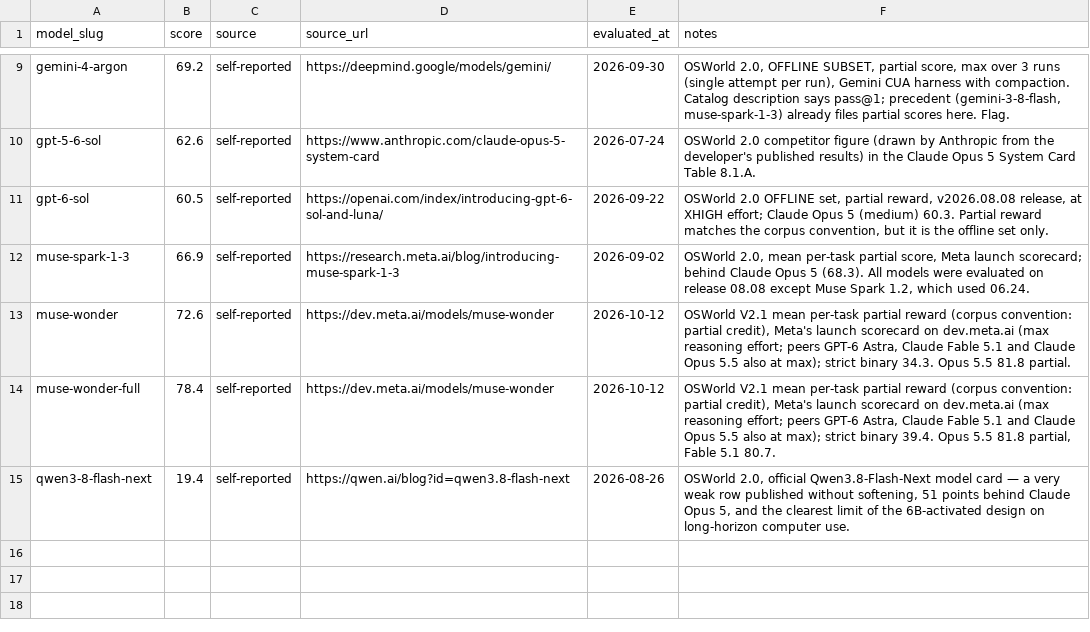
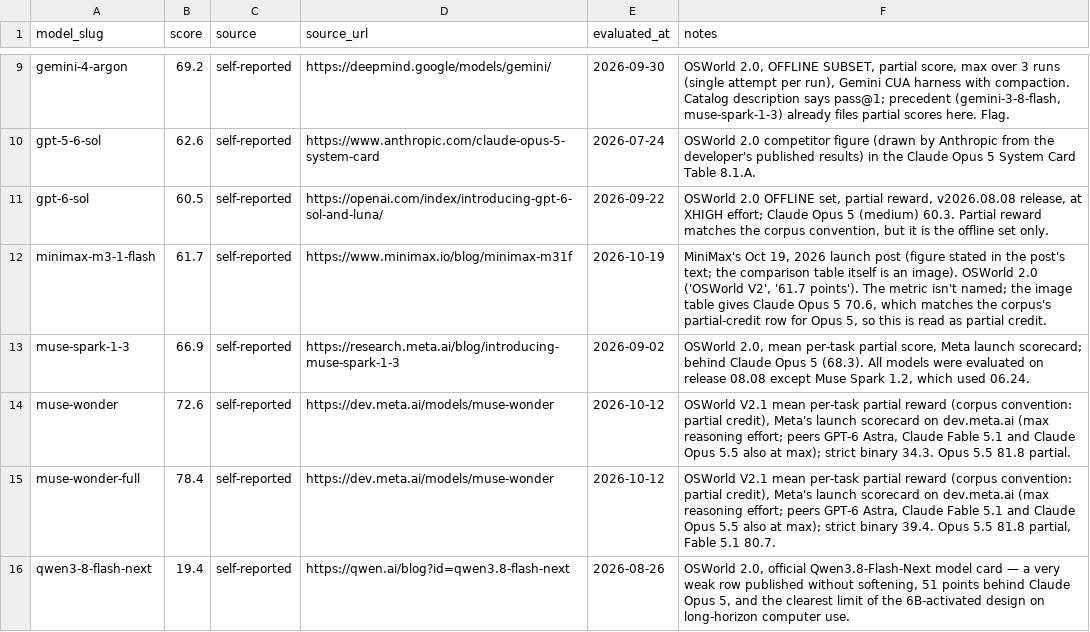
Before and after one commit to punitarani/modelbeats, a CSV file: data/results/osworld-2.csv, drawn as a sheet; only a part is shown, gaps mark what is left out; the diff names each change by its address in the sheet, - before the commit and + after, or states it on an @@ line.

```diff
--- a/data/results/osworld-2.csv
+++ b/data/results/osworld-2.csv
+row 12: minimax-m3-1-flash | 61.7 | self-reported | https://www.minimax.io/blog/minimax-m31f | 2026-10-19 | MiniMax's Oct 19, 2026 launch post (figure stated in the post's text; the comparison table itself is an image). OSWorld 2.0 ('OSWorld V2', '61.7 points'). The metric isn't named; the image table gives Claude Opus 5 70.6, which matches the corpus's partial-credit row for Opus 5, so this is read as partial credit.
```
Also changed, not shown: data/pricing/api-pricing.csv, data/results/cybergym.csv, 13 other files.
